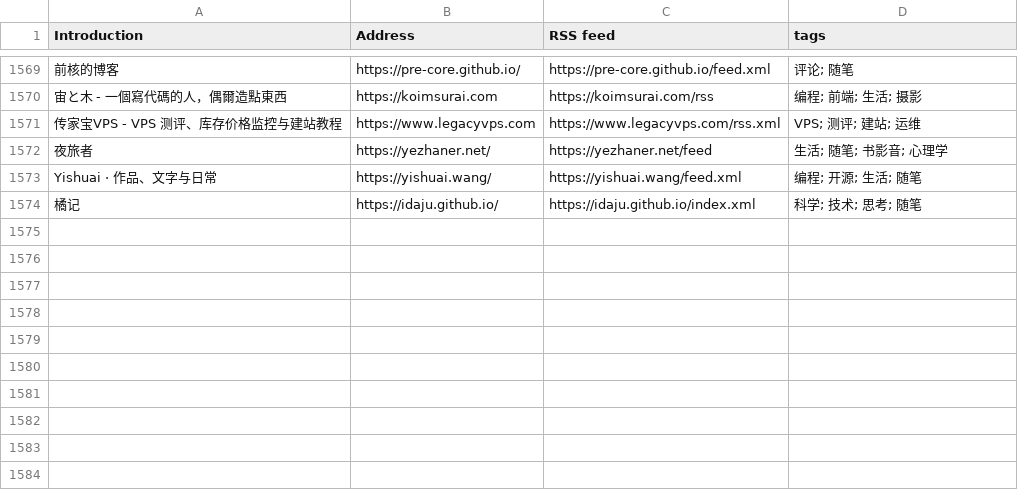
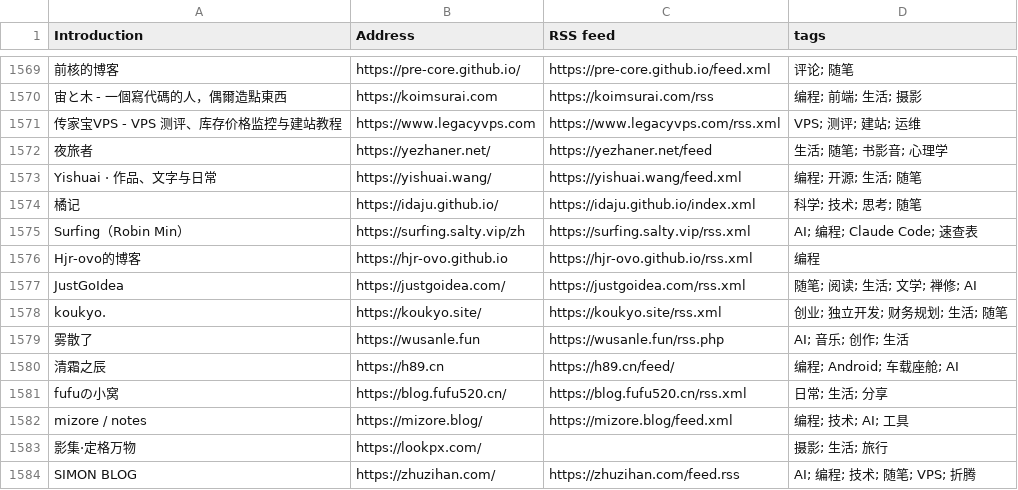
Before and after one commit to lovexw/chinese-independent-blogs, a CSV file: data/upstream-latest.csv, drawn as a sheet; only a part is shown, gaps mark what is left out.

```diff
--- a/data/upstream-latest.csv
+++ b/data/upstream-latest.csv
@@ -1574 +1574,11 @@ Yishuai · 作品、文字与日常, https://yishuai.wang/, https://yishuai.wang
 橘记, https://idaju.github.io/, https://idaju.github.io/index.xml, 科学; 技术; 思考; 随笔
+Surfing（Robin Min）, https://surfing.salty.vip/zh, https://surfing.salty.vip/rss.xml, AI; 编程; Claude Code; 速查表
+Hjr-ovo的博客, https://hjr-ovo.github.io, https://hjr-ovo.github.io/rss.xml, 编程
+JustGoIdea, https://justgoidea.com/, https://justgoidea.com/rss.xml, 随笔; 阅读; 生活; 文学; 禅修; AI
+koukyo., https://koukyo.site/, https://koukyo.site/rss.xml, 创业; 独立开发; 财务规划; 生活; 随笔
+雾散了, https://wusanle.fun, https://wusanle.fun/rss.php, AI; 音乐; 创作; 生活
+清霜之辰, https://h89.cn, https://h89.cn/feed/, 编程; Android; 车载座舱; AI
+fufuの小窝, https://blog.fufu520.cn/, https://blog.fufu520.cn/rss.xml, 日常; 生活; 分享
+mizore / notes, https://mizore.blog/, https://mizore.blog/feed.xml, 编程; 技术; AI; 工具
+影集·定格万物, https://lookpx.com/, , 摄影; 生活; 旅行
+SIMON BLOG, https://zhuzihan.com/, https://zhuzihan.com/feed.rss, AI; 编程; 技术; 随笔; VPS; 折腾
```
Also changed, not shown: blogs-original.csv, public/blogs.csv, 19 other files.
